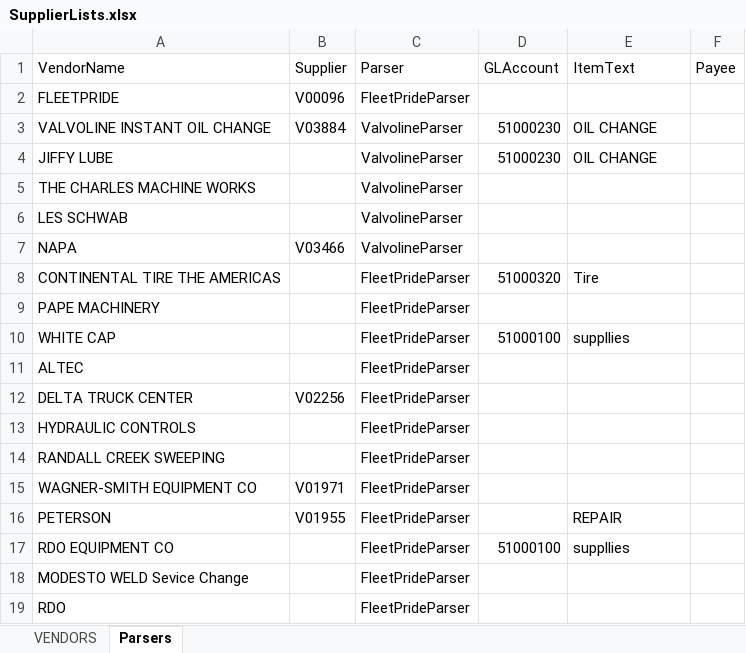
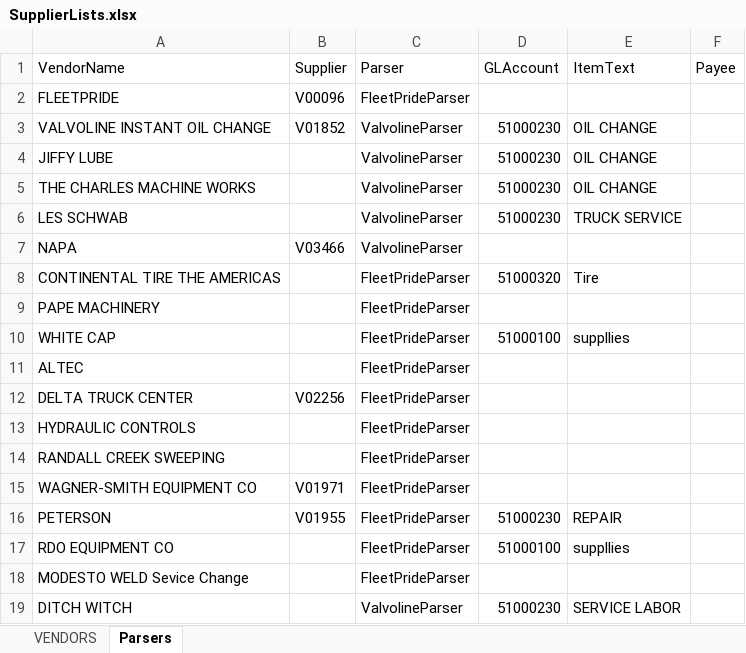
Before and after one commit to rgzhang9700/PDFInvoiceExtract, an Excel workbook: invoice_automation/clients/northsky_comm/templates/SupplierLists.xlsx, sheet Parsers, drawn as a sheet; values as stored, in another font and other column widths than the file's, no borders; removed rows and columns are numbered as before the commit, all else as after; the diff names each change by its address in the sheet, - before the commit and + after, or states it on an @@ line.

```diff
--- a/invoice_automation/clients/northsky_comm/templates/SupplierLists.xlsx (sheet Parsers)
+++ b/invoice_automation/clients/northsky_comm/templates/SupplierLists.xlsx (sheet Parsers)
-B3 (Supplier): V03884
+B3 (Supplier): V01852
-D5:D6 (GLAccount): (empty)
+D5:D6 (GLAccount): 51000230
-E5 (ItemText): (empty)
+E5 (ItemText): OIL CHANGE
-E6 (ItemText): (empty)
+E6 (ItemText): TRUCK SERVICE
-D16 (GLAccount): (empty)
+D16 (GLAccount): 51000230
-row 19: RDO |  | FleetPrideParser
+row 19: DITCH WITCH |  | ValvolineParser | 51000230 | SERVICE LABOR
```
Also changed, not shown: sheet VENDORS, 10 other files.
